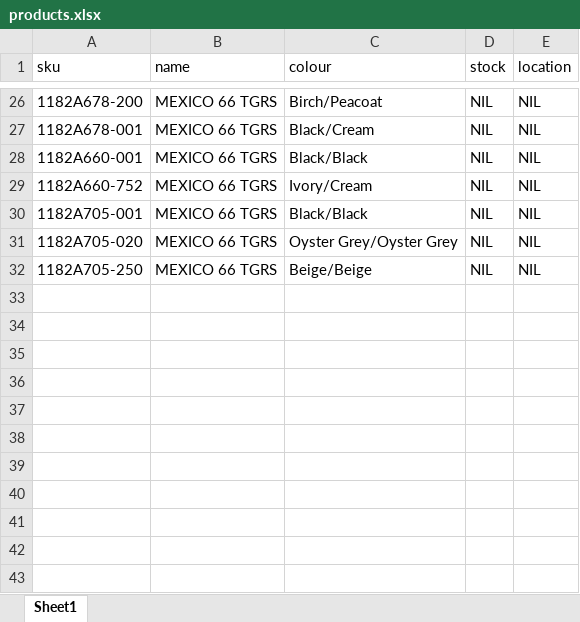
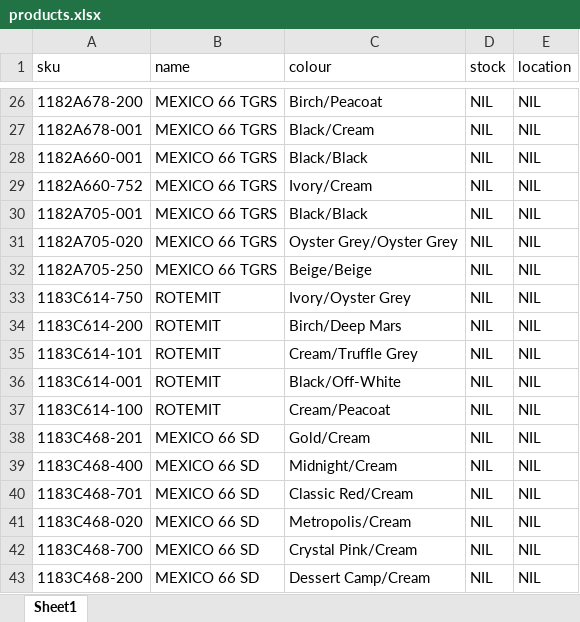
Before and after one commit to notjustreyes/OTPROJECT, an Excel workbook: products.xlsx, sheet Sheet1, drawn as a sheet; only a part is shown, gaps mark what is left out; values as stored, in another font and other column widths than the file's, no borders; the diff names each change by its address in the sheet, - before the commit and + after, or states it on an @@ line.

Commit message:
added rotemit, metallic M66 SD series

```diff
--- a/products.xlsx (sheet Sheet1)
+++ b/products.xlsx (sheet Sheet1)
+row 33: 1183C614-750 | ROTEMIT | Ivory/Oyster Grey | NIL | NIL
+row 34: 1183C614-200 | ROTEMIT | Birch/Deep Mars | NIL | NIL
+row 35: 1183C614-101 | ROTEMIT | Cream/Truffle Grey | NIL | NIL
+row 36: 1183C614-001 | ROTEMIT | Black/Off-White | NIL | NIL
+row 37: 1183C614-100 | ROTEMIT | Cream/Peacoat | NIL | NIL
+row 38: 1183C468-201 | MEXICO 66 SD | Gold/Cream | NIL | NIL
+row 39: 1183C468-400 | MEXICO 66 SD | Midnight/Cream | NIL | NIL
+row 40: 1183C468-701 | MEXICO 66 SD | Classic Red/Cream | NIL | NIL
+row 41: 1183C468-020 | MEXICO 66 SD | Metropolis/Cream | NIL | NIL
+row 42: 1183C468-700 | MEXICO 66 SD | Crystal Pink/Cream | NIL | NIL
+row 43: 1183C468-200 | MEXICO 66 SD | Dessert Camp/Cream | NIL | NIL
```
Also changed, not shown: 1 other file.
